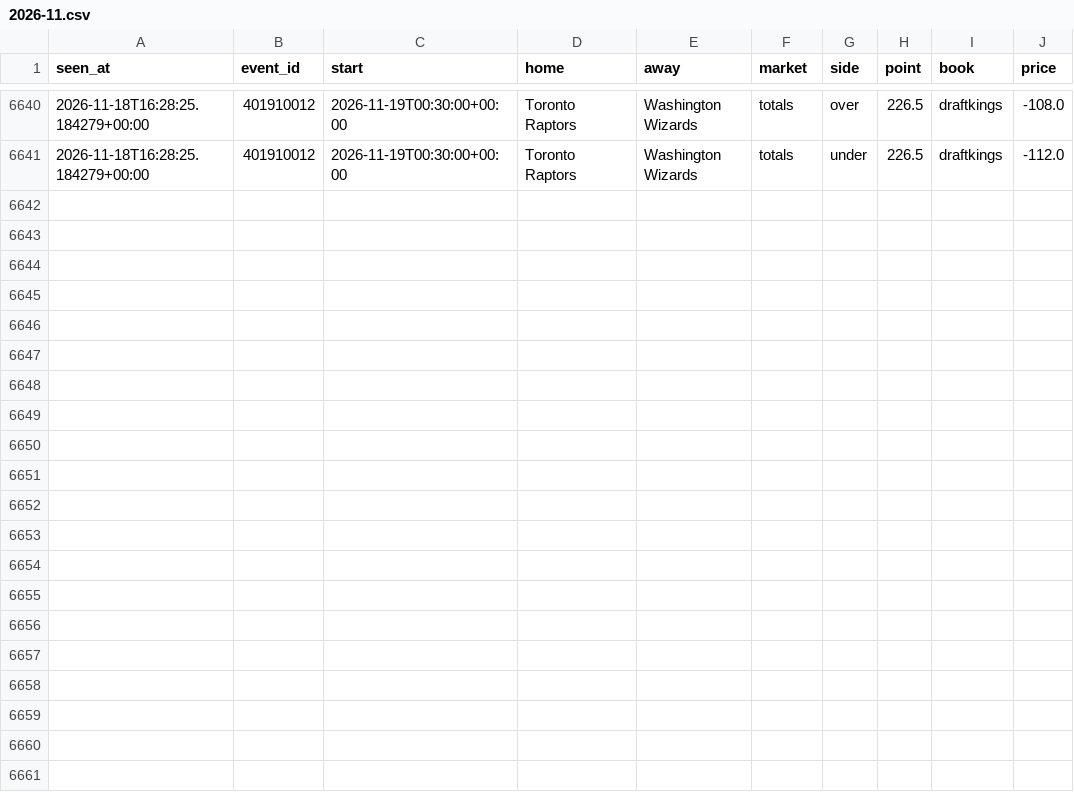
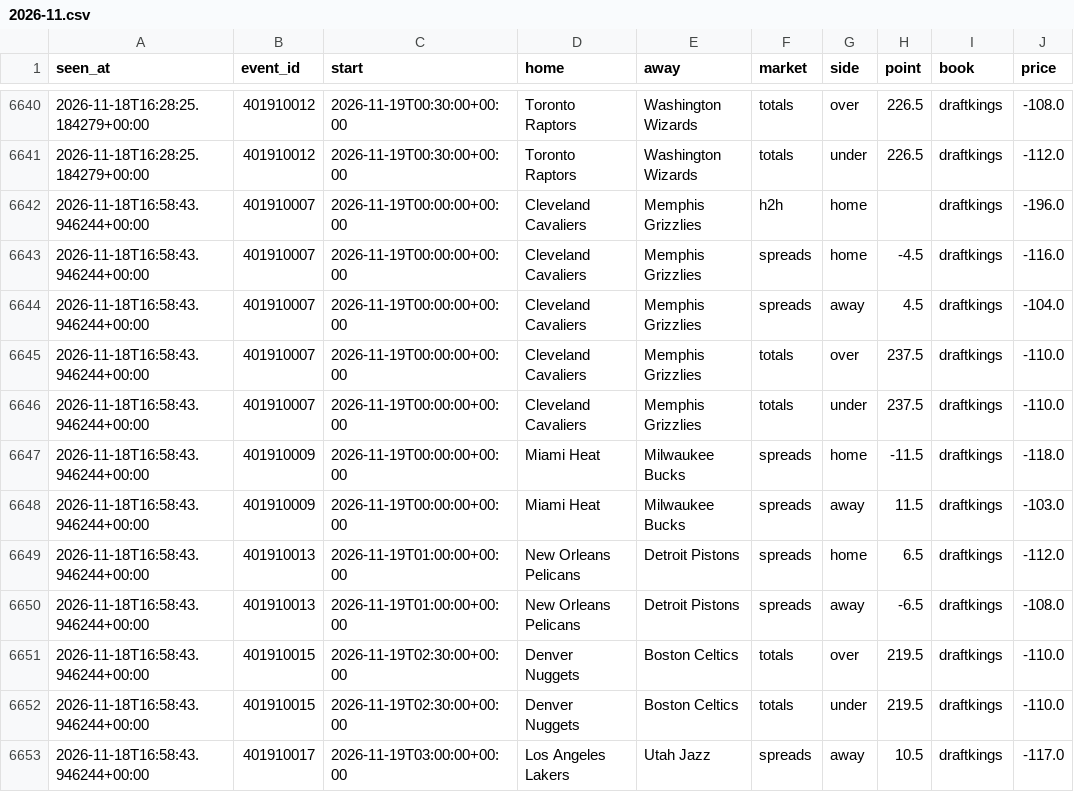
Before and after one commit to tdrey10/sports, a CSV file: data/odds/nba/2026-11.csv, drawn as a sheet; only a part is shown, gaps mark what is left out; the diff names each change by its address in the sheet, - before the commit and + after, or states it on an @@ line.

```diff
--- a/data/odds/nba/2026-11.csv
+++ b/data/odds/nba/2026-11.csv
+row 6642: 2026-11-18T16:58:43.946244+00:00 | 401910007 | 2026-11-19T00:00:00+00:00 | Cleveland Cavaliers | Memphis Grizzlies | h2h | home |  | draftkings | -196.0
+row 6643: 2026-11-18T16:58:43.946244+00:00 | 401910007 | 2026-11-19T00:00:00+00:00 | Cleveland Cavaliers | Memphis Grizzlies | spreads | home | -4.5 | draftkings | -116.0
+row 6644: 2026-11-18T16:58:43.946244+00:00 | 401910007 | 2026-11-19T00:00:00+00:00 | Cleveland Cavaliers | Memphis Grizzlies | spreads | away | 4.5 | draftkings | -104.0
+row 6645: 2026-11-18T16:58:43.946244+00:00 | 401910007 | 2026-11-19T00:00:00+00:00 | Cleveland Cavaliers | Memphis Grizzlies | totals | over | 237.5 | draftkings | -110.0
+row 6646: 2026-11-18T16:58:43.946244+00:00 | 401910007 | 2026-11-19T00:00:00+00:00 | Cleveland Cavaliers | Memphis Grizzlies | totals | under | 237.5 | draftkings | -110.0
+row 6647: 2026-11-18T16:58:43.946244+00:00 | 401910009 | 2026-11-19T00:00:00+00:00 | Miami Heat | Milwaukee Bucks | spreads | home | -11.5 | draftkings | -118.0
+row 6648: 2026-11-18T16:58:43.946244+00:00 | 401910009 | 2026-11-19T00:00:00+00:00 | Miami Heat | Milwaukee Bucks | spreads | away | 11.5 | draftkings | -103.0
+row 6649: 2026-11-18T16:58:43.946244+00:00 | 401910013 | 2026-11-19T01:00:00+00:00 | New Orleans Pelicans | Detroit Pistons | spreads | home | 6.5 | draftkings | -112.0
+row 6650: 2026-11-18T16:58:43.946244+00:00 | 401910013 | 2026-11-19T01:00:00+00:00 | New Orleans Pelicans | Detroit Pistons | spreads | away | -6.5 | draftkings | -108.0
+row 6651: 2026-11-18T16:58:43.946244+00:00 | 401910015 | 2026-11-19T02:30:00+00:00 | Denver Nuggets | Boston Celtics | totals | over | 219.5 | draftkings | -110.0
+row 6652: 2026-11-18T16:58:43.946244+00:00 | 401910015 | 2026-11-19T02:30:00+00:00 | Denver Nuggets | Boston Celtics | totals | under | 219.5 | draftkings | -110.0
+row 6653: 2026-11-18T16:58:43.946244+00:00 | 401910017 | 2026-11-19T03:00:00+00:00 | Los Angeles Lakers | Utah Jazz | spreads | away | 10.5 | draftkings | -117.0
```
Also changed, not shown: data/injuries/nhl/2026-11.csv, data/odds/ncaaf/2026-11.csv, 12 other files.
